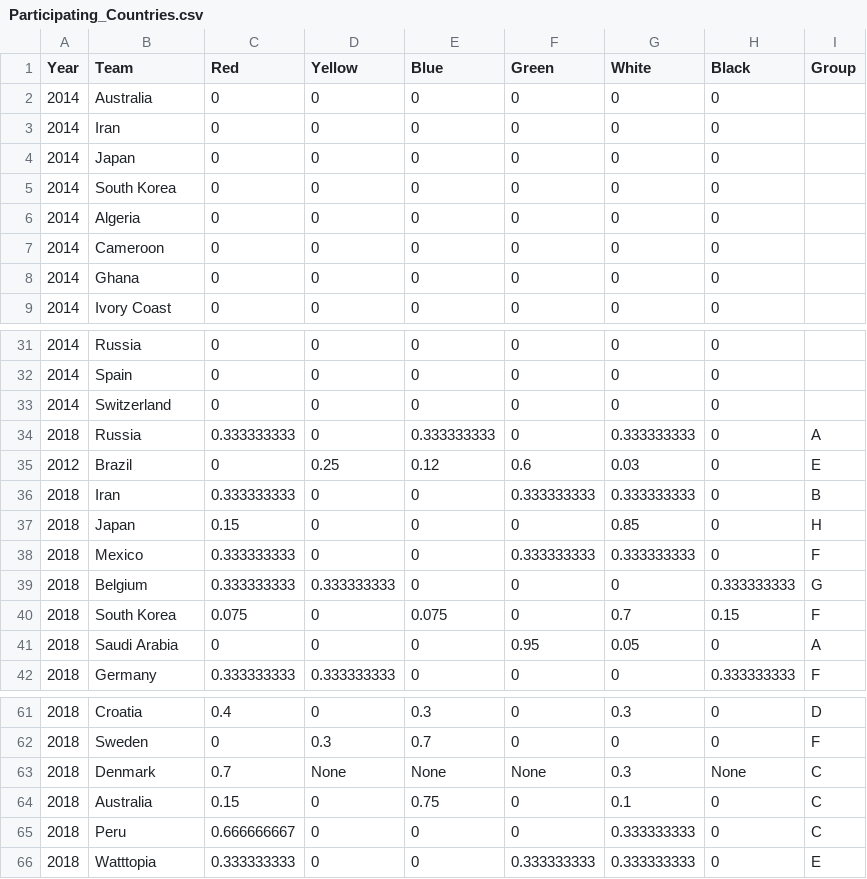
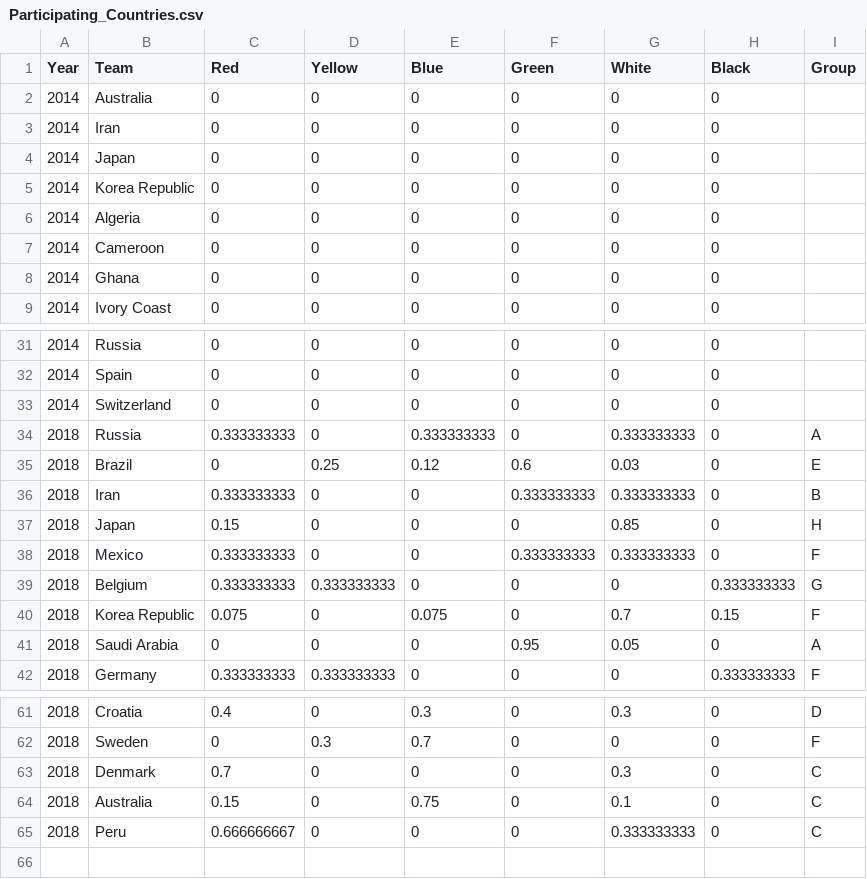
Before and after one commit to bram2506/fifaworldcup, a CSV file: Participating_Countries.csv, drawn as a sheet; only a part is shown, gaps mark what is left out.

Commit message:
update of data for DCD

```diff
--- a/Participating_Countries.csv
+++ b/Participating_Countries.csv
@@ -4,3 +4,3 @@ Year;Team;Red;Yellow;Blue;Green;White;Black;Group
 2014;Japan;0;0;0;0;0;0;
-2014;South Korea;0;0;0;0;0;0;
+2014;Korea Republic;0;0;0;0;0;0;
 2014;Algeria;0;0;0;0;0;0;
@@ -34,3 +34,3 @@ Year;Team;Red;Yellow;Blue;Green;White;Black;Group
 2018;Russia;0.333333333;0;0.333333333;0;0.333333333;0;A
-2012;Brazil;0;0.25;0.12;0.6;0.03;0;E
+2018;Brazil;0;0.25;0.12;0.6;0.03;0;E
 2018;Iran;0.333333333;0;0;0.333333333;0.333333333;0;B
@@ -39,3 +39,3 @@ Year;Team;Red;Yellow;Blue;Green;White;Black;Group
 2018;Belgium;0.333333333;0.333333333;0;0;0;0.333333333;G
-2018;South Korea;0.075;0;0.075;0;0.7;0.15;F
+2018;Korea Republic;0.075;0;0.075;0;0.7;0.15;F
 2018;Saudi Arabia;0;0;0;0.95;0.05;0;A
@@ -62,5 +62,4 @@ Year;Team;Red;Yellow;Blue;Green;White;Black;Group
 2018;Sweden;0;0.3;0.7;0;0;0;F
-2018;Denmark;0.7;None;None;None;0.3;None;C
+2018;Denmark;0.7;0;0;0;0.3;0;C
 2018;Australia;0.15;0;0.75;0;0.1;0;C
 2018;Peru;0.666666667;0;0;0;0.333333333;0;C
-2018;Watttopia;0.333333333;0;0;0.333333333;0.333333333;0;E
```
